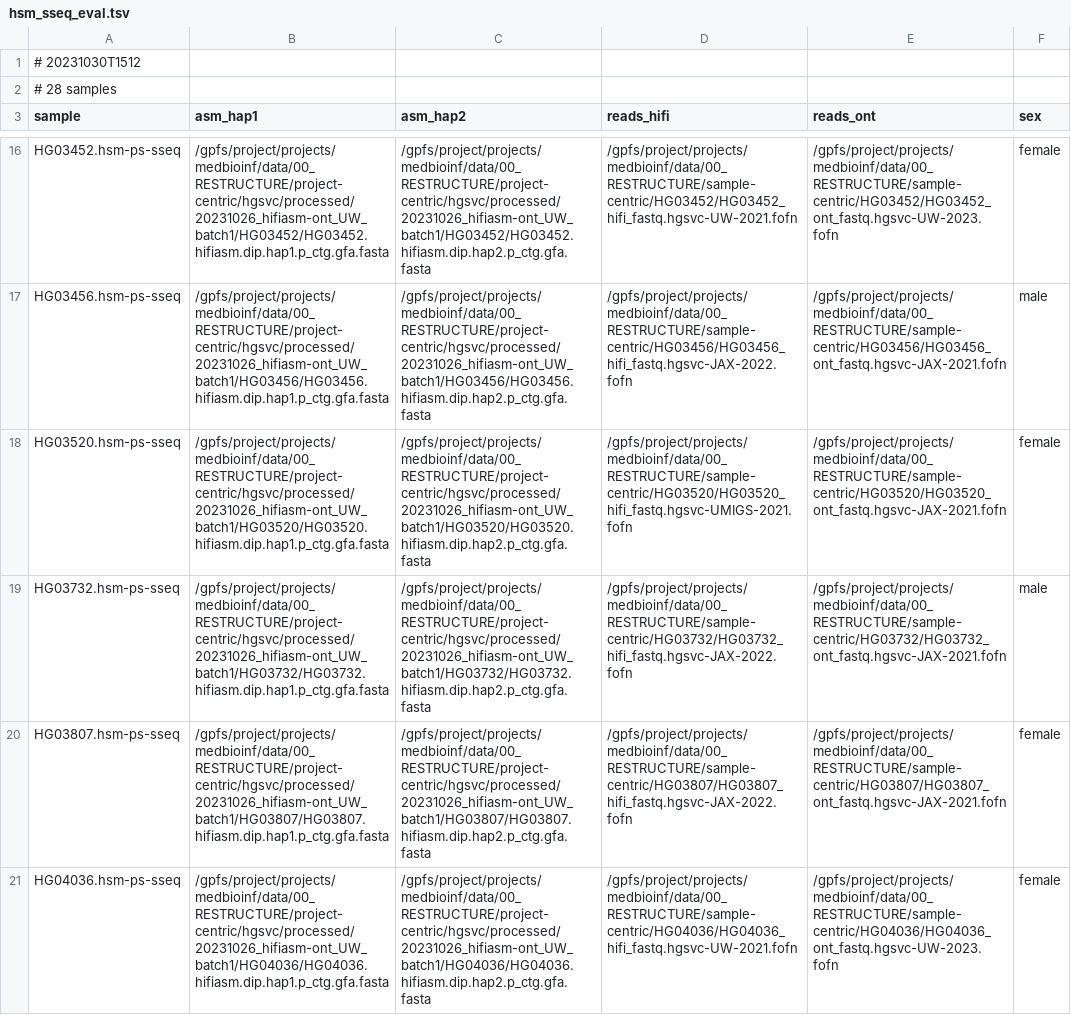
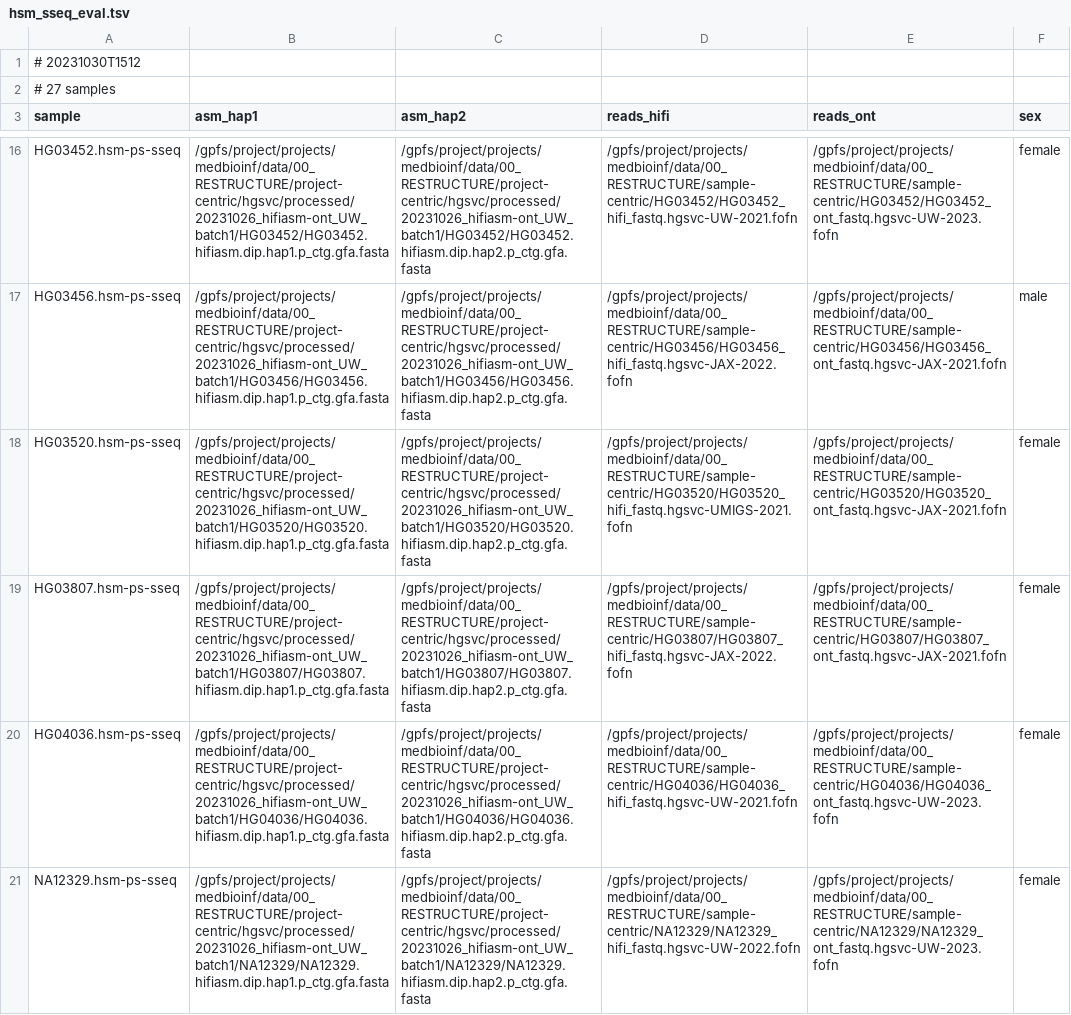
Before and after one commit to core-unit-bioinformatics/project-run-hgsvc-hybrid-assemblies, a TSV file: samples/hsm_sseq_eval.tsv, drawn as a sheet; only a part is shown, gaps mark what is left out; the shorter side is filled out with more unchanged rows.

Commit message:
drop 3732 from hsm sample sheet

```diff
--- a/samples/hsm_sseq_eval.tsv
+++ b/samples/hsm_sseq_eval.tsv
@@ -1,3 +1,3 @@
 # 20231030T1512
-# 28 samples
+# 27 samples
 sample	asm_hap1	asm_hap2	reads_hifi	reads_ont	sex
@@ -18,3 +18,2 @@ HG03456.hsm-ps-sseq	/gpfs/project/projects/medbioinf/data/00_RESTRUCTURE/project
 HG03520.hsm-ps-sseq	/gpfs/project/projects/medbioinf/data/00_RESTRUCTURE/project-centric/hgsvc/processed/20231026_hifiasm-ont_UW_batch1/HG03520/HG03520.hifiasm.dip.hap1.p_ctg.gfa.fasta	/gpfs/project/projects/medbioinf/data/00_RESTRUCTURE/project-centric/hgsvc/processed/20231026_hifiasm-ont_UW_batch1/HG03520/HG03520.hifiasm.dip.hap2.p_ctg.gfa.fasta	/gpfs/project/projects/medbioinf/data/00_RESTRUCTURE/sample-centric/HG03520/HG03520_hifi_fastq.hgsvc-UMIGS-2021.fofn	/gpfs/project/projects/medbioinf/data/00_RESTRUCTURE/sample-centric/HG03520/HG03520_ont_fastq.hgsvc-JAX-2021.fofn	female
-HG03732.hsm-ps-sseq	/gpfs/project/projects/medbioinf/data/00_RESTRUCTURE/project-centric/hgsvc/processed/20231026_hifiasm-ont_UW_batch1/HG03732/HG03732.hifiasm.dip.hap1.p_ctg.gfa.fasta	/gpfs/project/projects/medbioinf/data/00_RESTRUCTURE/project-centric/hgsvc/processed/20231026_hifiasm-ont_UW_batch1/HG03732/HG03732.hifiasm.dip.hap2.p_ctg.gfa.fasta	/gpfs/project/projects/medbioinf/data/00_RESTRUCTURE/sample-centric/HG03732/HG03732_hifi_fastq.hgsvc-JAX-2022.fofn	/gpfs/project/projects/medbioinf/data/00_RESTRUCTURE/sample-centric/HG03732/HG03732_ont_fastq.hgsvc-JAX-2021.fofn	male
 HG03807.hsm-ps-sseq	/gpfs/project/projects/medbioinf/data/00_RESTRUCTURE/project-centric/hgsvc/processed/20231026_hifiasm-ont_UW_batch1/HG03807/HG03807.hifiasm.dip.hap1.p_ctg.gfa.fasta	/gpfs/project/projects/medbioinf/data/00_RESTRUCTURE/project-centric/hgsvc/processed/20231026_hifiasm-ont_UW_batch1/HG03807/HG03807.hifiasm.dip.hap2.p_ctg.gfa.fasta	/gpfs/project/projects/medbioinf/data/00_RESTRUCTURE/sample-centric/HG03807/HG03807_hifi_fastq.hgsvc-JAX-2022.fofn	/gpfs/project/projects/medbioinf/data/00_RESTRUCTURE/sample-centric/HG03807/HG03807_ont_fastq.hgsvc-JAX-2021.fofn	female
```
